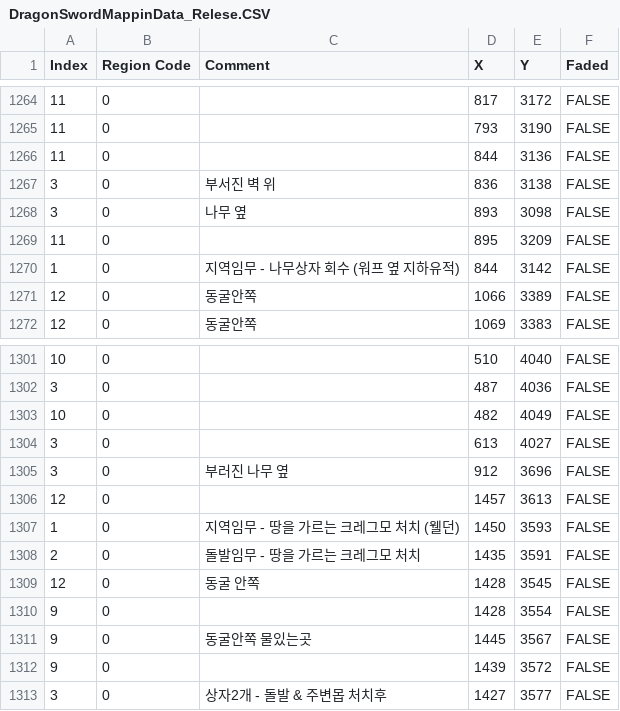
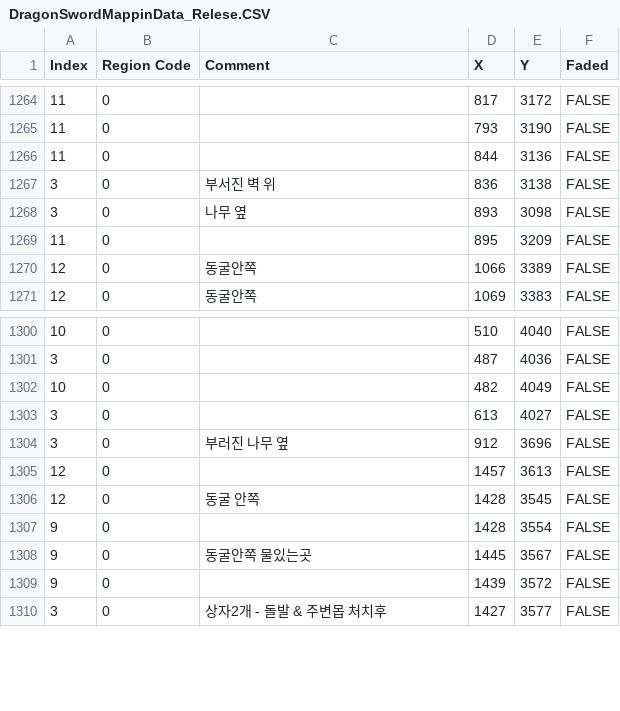
Before and after one commit to Duritz-Labs/DragonSwordMaps, a CSV file: MapData_Relese/DragonSwordMappinData_Relese.CSV, drawn as a sheet; only a part is shown, gaps mark what is left out.

Commit message:
Add files via upload

```diff
--- a/MapData_Relese/DragonSwordMappinData_Relese.CSV
+++ b/MapData_Relese/DragonSwordMappinData_Relese.CSV
@@ -1269,3 +1269,2 @@
 11,0,,895,3209,FALSE
-1,0,지역임무 - 나무상자 회수 (워프 옆 지하유적),844,3142,FALSE
 12,0,동굴안쪽,1066,3389,FALSE
@@ -1306,4 +1305,2 @@
 12,0,,1457,3613,FALSE
-1,0,지역임무 - 땅을 가르는 크레그모 처치 (웰던),1450,3593,FALSE
-2,0,돌발임무 - 땅을 가르는 크레그모 처치,1435,3591,FALSE
 12,0,동굴 안쪽,1428,3545,FALSE
```
